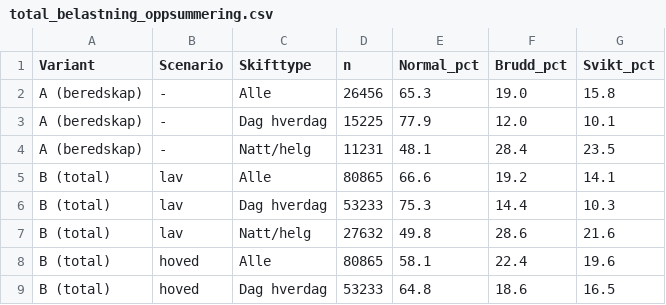
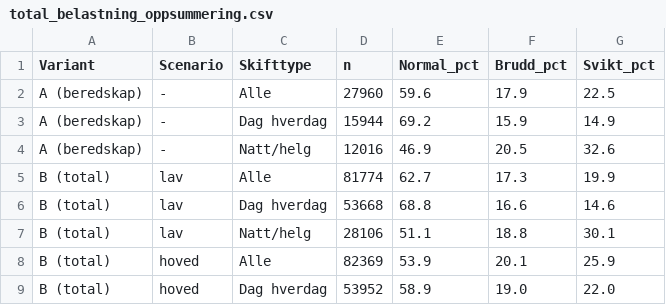
Before and after one commit to LOG650/G20-rune-individuell, a CSV file: analyse/total_belastning_oppsummering.csv, drawn as a sheet; only a part is shown; the diff covers the shown part only.

```diff
--- a/analyse/total_belastning_oppsummering.csv
+++ b/analyse/total_belastning_oppsummering.csv
@@ -1,9 +1,9 @@
 Variant,Scenario,Skifttype,n,Normal_pct,Brudd_pct,Svikt_pct
-A (beredskap),-,Alle,26456,65.3,19.0,15.8
-A (beredskap),-,Dag hverdag,15225,77.9,12.0,10.1
-A (beredskap),-,Natt/helg,11231,48.1,28.4,23.5
-B (total),lav,Alle,80865,66.6,19.2,14.1
-B (total),lav,Dag hverdag,53233,75.3,14.4,10.3
-B (total),lav,Natt/helg,27632,49.8,28.6,21.6
-B (total),hoved,Alle,80865,58.1,22.4,19.6
-B (total),hoved,Dag hverdag,53233,64.8,18.6,16.5
+A (beredskap),-,Alle,27960,59.6,17.9,22.5
+A (beredskap),-,Dag hverdag,15944,69.2,15.9,14.9
+A (beredskap),-,Natt/helg,12016,46.9,20.5,32.6
+B (total),lav,Alle,81774,62.7,17.3,19.9
+B (total),lav,Dag hverdag,53668,68.8,16.6,14.6
+B (total),lav,Natt/helg,28106,51.1,18.8,30.1
+B (total),hoved,Alle,82369,53.9,20.1,25.9
+B (total),hoved,Dag hverdag,53952,58.9,19.0,22.0
```
Also changed, not shown: 16 edited cells elsewhere in this file, analyse/scenario_pluss1_tabell.csv, 29 other files.
